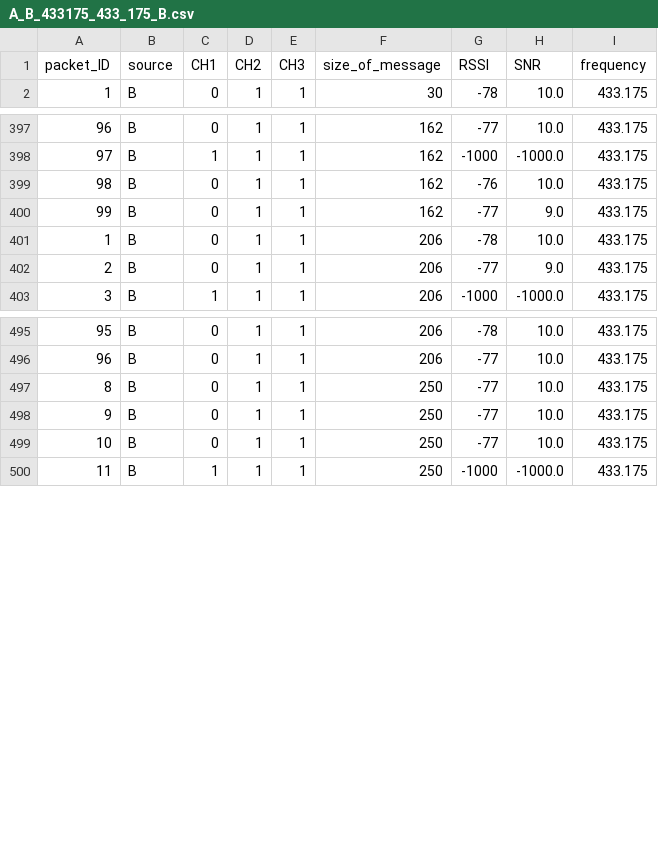
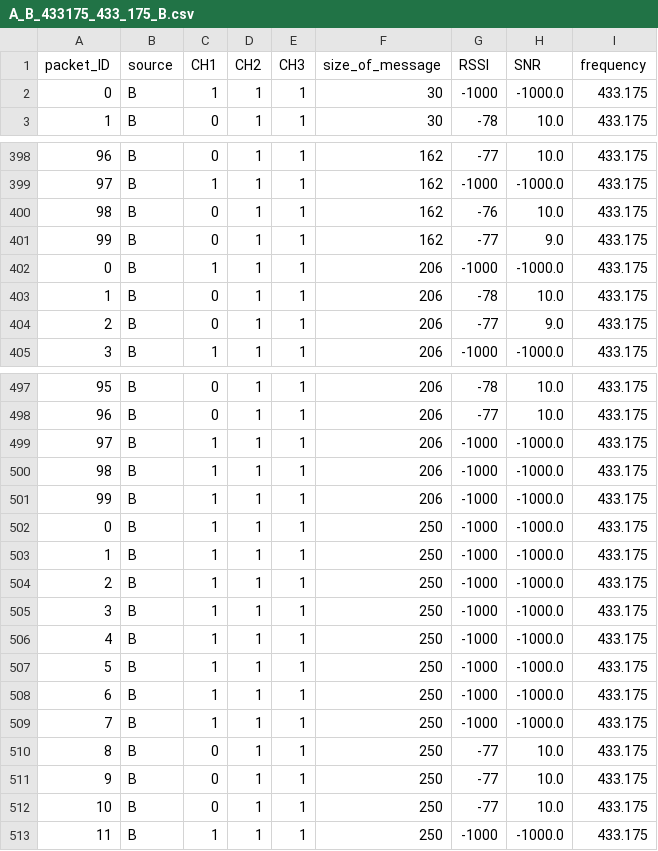
Before and after one commit to Brauuwu/LoRa_TinyML_Hopping, a CSV file: TinyML/data/MLData/B/A_B_433175_433_175_B.csv, drawn as a sheet; only a part is shown, gaps mark what is left out; the diff names each change by its address in the sheet, - before the commit and + after, or states it on an @@ line.

Commit message:
feat(tinyml): rebuild dataset with cross-channel ground truth and retrain 5 models without feature leakage

```diff
--- a/TinyML/data/MLData/B/A_B_433175_433_175_B.csv
+++ b/TinyML/data/MLData/B/A_B_433175_433_175_B.csv
+row 2: 0 | B | 1 | 1 | 1 | 30 | -1000 | -1000.0 | 433.175
+row 402: 0 | B | 1 | 1 | 1 | 206 | -1000 | -1000.0 | 433.175
+row 499: 97 | B | 1 | 1 | 1 | 206 | -1000 | -1000.0 | 433.175
+row 500: 98 | B | 1 | 1 | 1 | 206 | -1000 | -1000.0 | 433.175
+row 501: 99 | B | 1 | 1 | 1 | 206 | -1000 | -1000.0 | 433.175
+row 502: 0 | B | 1 | 1 | 1 | 250 | -1000 | -1000.0 | 433.175
+row 503: 1 | B | 1 | 1 | 1 | 250 | -1000 | -1000.0 | 433.175
+row 504: 2 | B | 1 | 1 | 1 | 250 | -1000 | -1000.0 | 433.175
+row 505: 3 | B | 1 | 1 | 1 | 250 | -1000 | -1000.0 | 433.175
+row 506: 4 | B | 1 | 1 | 1 | 250 | -1000 | -1000.0 | 433.175
+row 507: 5 | B | 1 | 1 | 1 | 250 | -1000 | -1000.0 | 433.175
+row 508: 6 | B | 1 | 1 | 1 | 250 | -1000 | -1000.0 | 433.175
+row 509: 7 | B | 1 | 1 | 1 | 250 | -1000 | -1000.0 | 433.175
```
Also changed, not shown: TinyML/data/MLData/B/A_B_C_433375_433_375_B.csv, TinyML/data/MLData/B/B_C_433575_433_575_B.csv, 42 other files.
